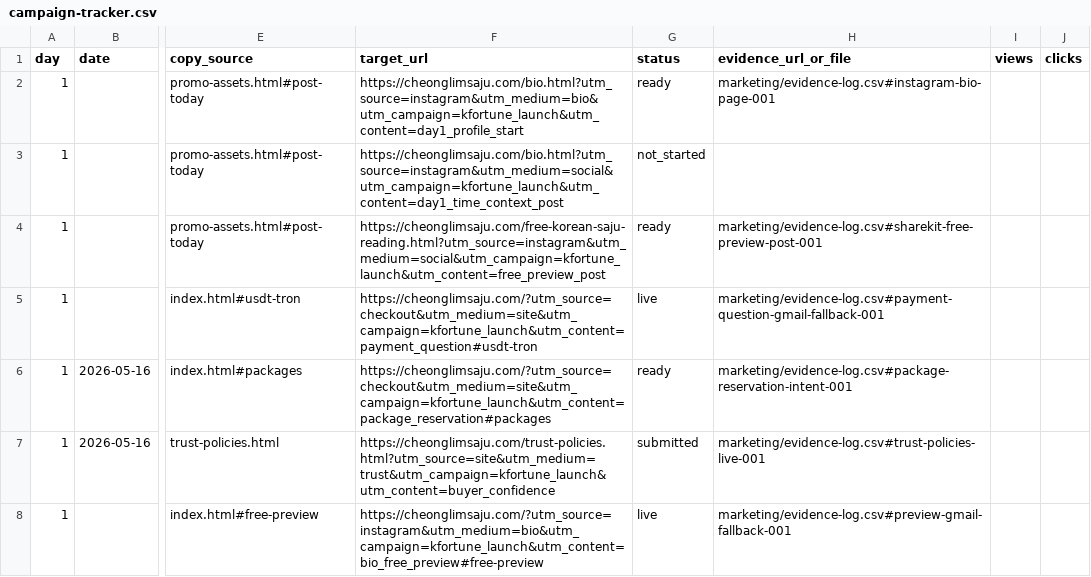
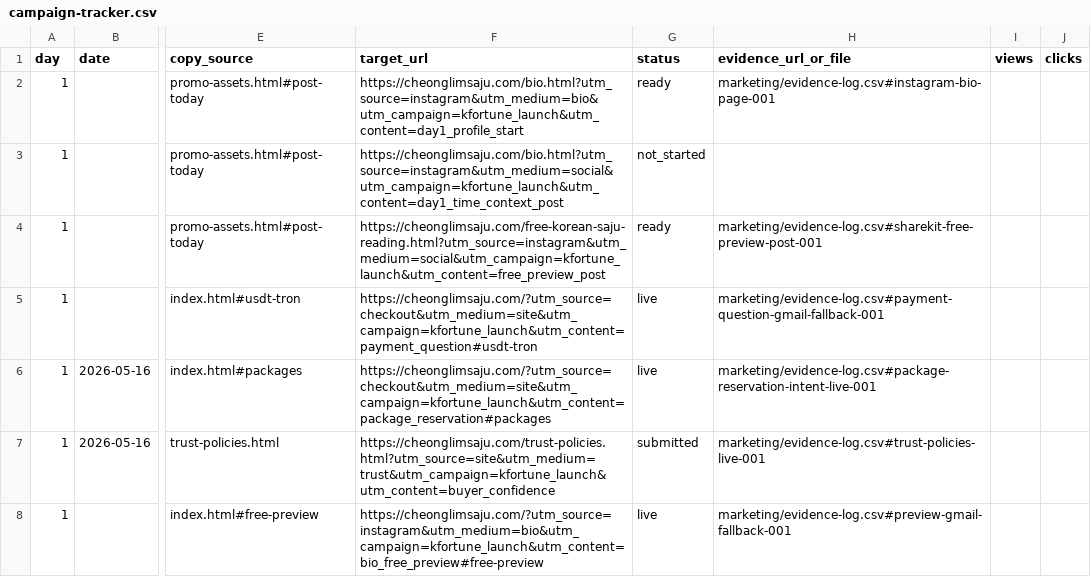
Before and after one commit to holly-sheep/cheonglim-saem-saju, a CSV file: marketing/campaign-tracker.csv, drawn as a sheet; only a part is shown, gaps mark what is left out; the diff names each change by its address in the sheet, - before the commit and + after, or states it on an @@ line.

```diff
--- a/marketing/campaign-tracker.csv
+++ b/marketing/campaign-tracker.csv
-G6 (status): ready
+G6 (status): live
-H6 (evidence_url_or_file): marketing/evidence-log.csv#package-reservation-intent-001
+H6 (evidence_url_or_file): marketing/evidence-log.csv#package-reservation-intent-live-001
```
Also changed, not shown: marketing/evidence-log.csv, 1 other file.
